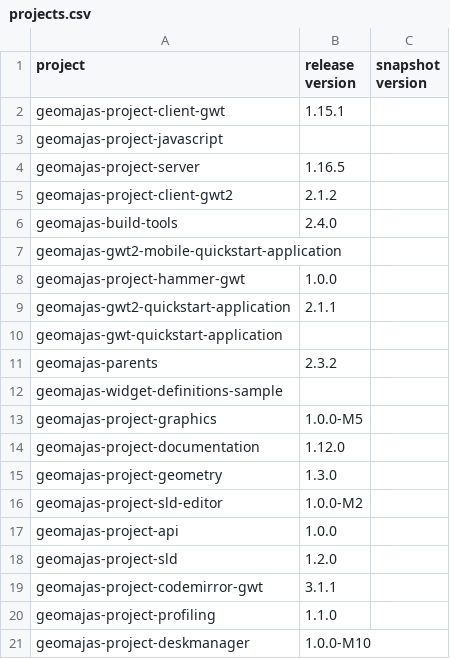
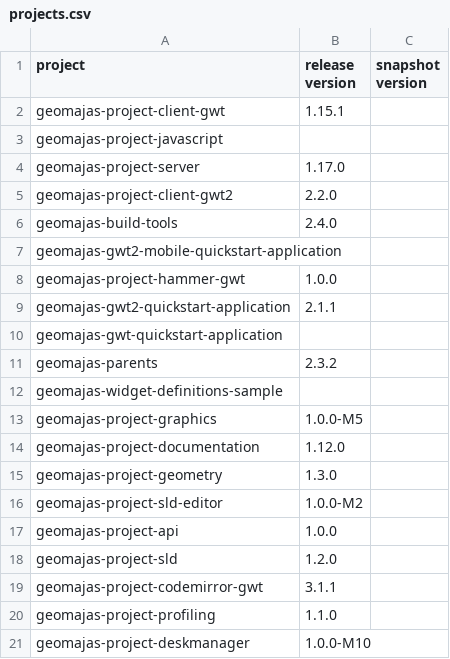
Before and after one commit to geomajas/geomajas-build-tools, a CSV file: geomajas-dep/projects.csv, drawn as a sheet.

Commit message:
MAJ-1125: update version of geomajas-project-server to 1.17.0 MAJ-1126: update version of geomajas-project-client-gwt2 to 2.2.0

```diff
--- a/geomajas-dep/projects.csv
+++ b/geomajas-dep/projects.csv
@@ -3,4 +3,4 @@ geomajas-project-client-gwt,1.15.1
 geomajas-project-javascript,
-geomajas-project-server,1.16.5
-geomajas-project-client-gwt2,2.1.2
+geomajas-project-server,1.17.0
+geomajas-project-client-gwt2,2.2.0
 geomajas-build-tools,2.4.0
```
